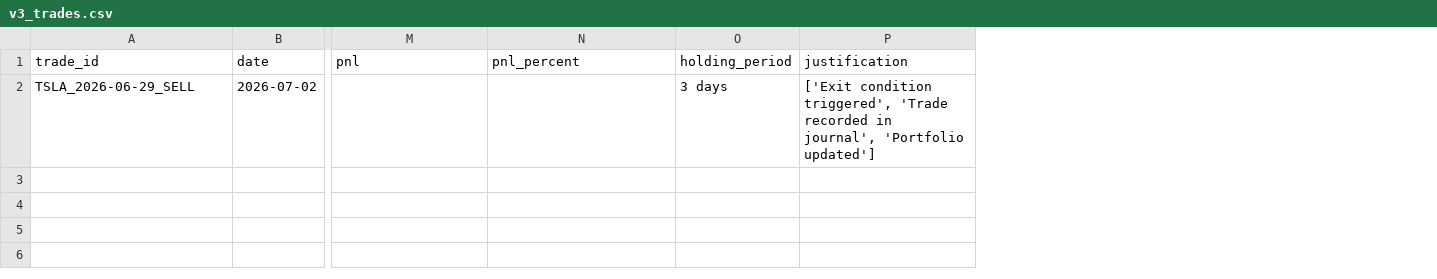
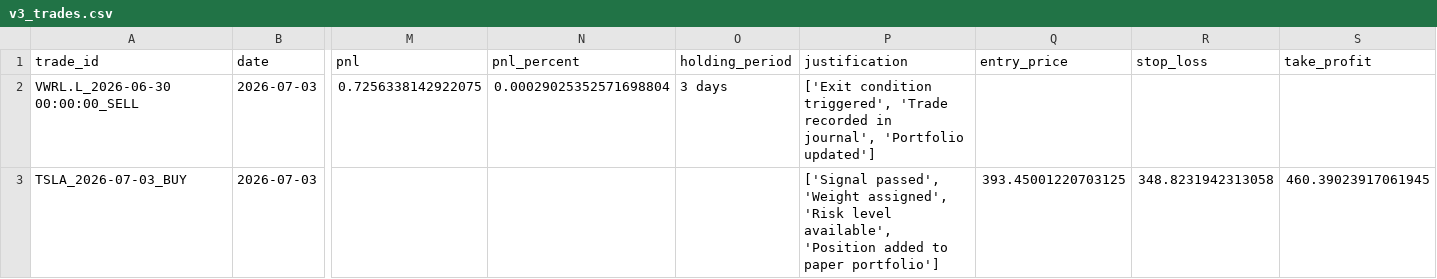
Before and after one commit to garnerquant/garner-quant, a CSV file: v3_trades.csv, drawn as a sheet; only a part is shown, gaps mark what is left out; removed rows and columns are numbered as before the commit, all else as after; rows hold the shown columns only; the diff names each change by its address in the sheet, - before the commit and + after, or states it on an @@ line.

```diff
--- a/v3_trades.csv
+++ b/v3_trades.csv
+column Q (entry_price), empty
+column R (stop_loss), empty
+column S (take_profit), empty
-row 2: TSLA_2026-06-29_SELL | 2026-07-02 |  |  | 3 days | ['Exit condition triggered', 'Trade recorded in journal', 'Portfolio updated']
+row 2: VWRL.L_2026-06-30 00:00:00_SELL | 2026-07-03 | 0.7256338142922075 | 0.00029025352571698804 | 3 days | ['Exit condition triggered', 'Trade recorded in journal', 'Portfolio updated']
+row 3: TSLA_2026-07-03_BUY | 2026-07-03 |  |  |  | ['Signal passed', 'Weight assigned', 'Risk level available', 'Position added to paper portfolio'] | 393.45001220703125 | 348.8231942313058 | 460.39023917061945
```
Also changed, not shown: holdings_report.csv, portfolio_v2.csv, 9 other files.
